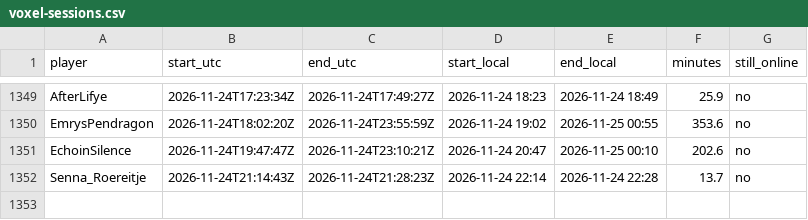
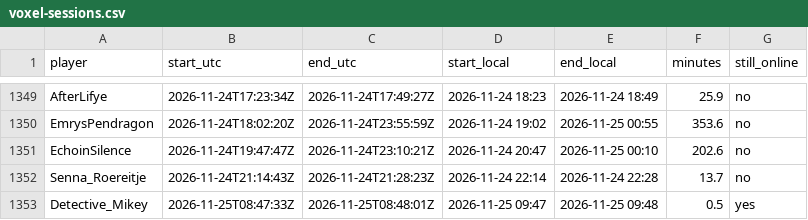
Before and after one commit to mathijsboogaert/Voxel, a CSV file: docs/data/voxel-sessions.csv, drawn as a sheet; only a part is shown, gaps mark what is left out; the diff names each change by its address in the sheet, - before the commit and + after, or states it on an @@ line.

```diff
--- a/docs/data/voxel-sessions.csv
+++ b/docs/data/voxel-sessions.csv
+row 1353: Detective_Mikey | 2026-11-25T08:47:33Z | 2026-11-25T08:48:01Z | 2026-11-25 09:47 | 2026-11-25 09:48 | 0.5 | yes
```
Also changed, not shown: docs/data/afk-history.csv, docs/data/voxel-hourly.csv, 3 other files.
